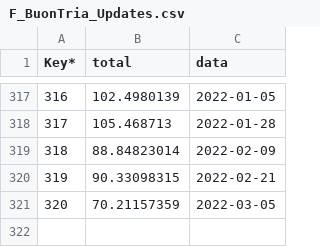
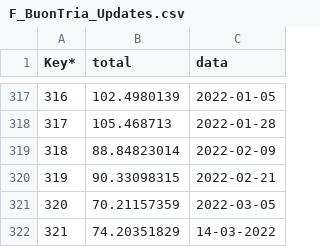
Before and after one commit to lanhat/Mappia_Example4, a CSV file: F_BuonTria_Updates.csv, drawn as a sheet; only a part is shown, gaps mark what is left out.

```diff
--- a/F_BuonTria_Updates.csv
+++ b/F_BuonTria_Updates.csv
@@ -321 +321,2 @@ Key*,total,data
 320,70.21157359,2022-03-05
+321,74.20351829,14-03-2022
```
Also changed, not shown: F_BuonCham_Updates.csv, W_BuonCham_Updates.csv, 1 other file.
